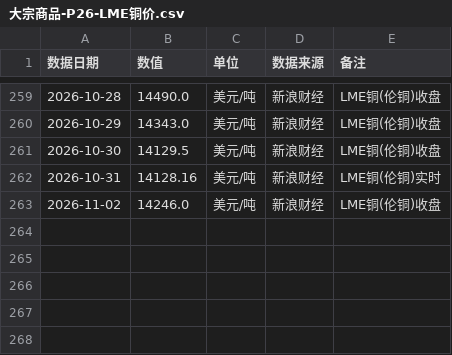
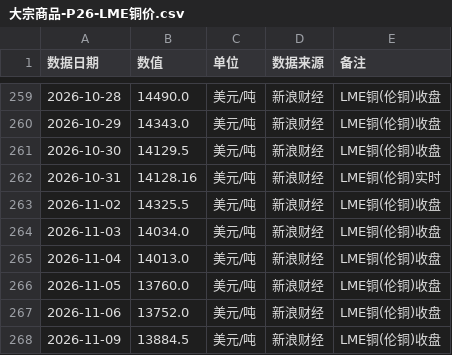
Before and after one commit to tendernessnick/dns-dashboard, a CSV file: 看板数据固化/CSV数据/大宗商品-P26-LME铜价.csv, drawn as a sheet; only a part is shown, gaps mark what is left out.

```diff
--- a/看板数据固化/CSV数据/大宗商品-P26-LME铜价.csv
+++ b/看板数据固化/CSV数据/大宗商品-P26-LME铜价.csv
@@ -262,2 +262,7 @@
 2026-10-31,14128.16,美元/吨,新浪财经,LME铜(伦铜)实时
-2026-11-02,14246.0,美元/吨,新浪财经,LME铜(伦铜)收盘
+2026-11-02,14325.5,美元/吨,新浪财经,LME铜(伦铜)收盘
+2026-11-03,14034.0,美元/吨,新浪财经,LME铜(伦铜)收盘
+2026-11-04,14013.0,美元/吨,新浪财经,LME铜(伦铜)收盘
+2026-11-05,13760.0,美元/吨,新浪财经,LME铜(伦铜)收盘
+2026-11-06,13752.0,美元/吨,新浪财经,LME铜(伦铜)收盘
+2026-11-09,13884.5,美元/吨,新浪财经,LME铜(伦铜)收盘
```
Also changed, not shown: 看板数据固化/CSV数据/大宗商品-P32-PP拉丝价.csv, 看板数据固化/CSV数据/大宗商品-P39-锡锭.csv, 40 other files.
